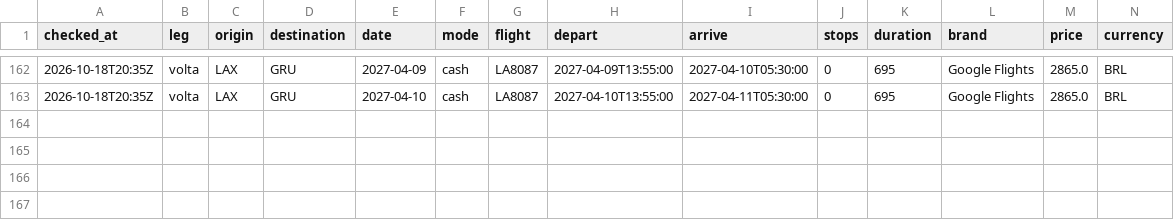
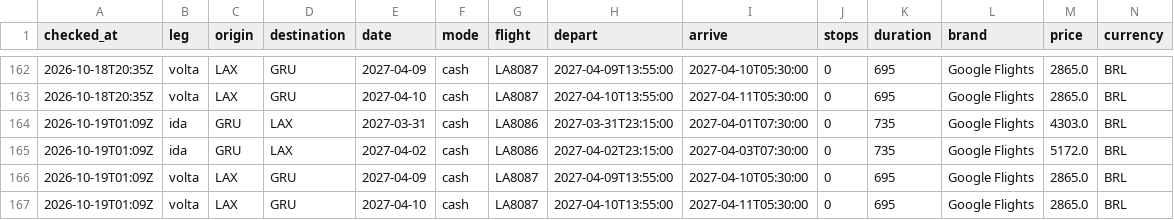
Before and after one commit to vncsprttdsz/flights, a CSV file: data/latam/quotes.csv, drawn as a sheet; only a part is shown, gaps mark what is left out; rows hold the shown columns only; the diff names each change by its address in the sheet, - before the commit and + after, or states it on an @@ line.

```diff
--- a/data/latam/quotes.csv
+++ b/data/latam/quotes.csv
+row 164: 2026-10-19T01:09Z | ida | GRU | LAX | 2027-03-31 | cash | LA8086 | 2027-03-31T23:15:00 | 2027-04-01T07:30:00 | 0 | 735 | Google Flights | 4303.0 | BRL
+row 165: 2026-10-19T01:09Z | ida | GRU | LAX | 2027-04-02 | cash | LA8086 | 2027-04-02T23:15:00 | 2027-04-03T07:30:00 | 0 | 735 | Google Flights | 5172.0 | BRL
+row 166: 2026-10-19T01:09Z | volta | LAX | GRU | 2027-04-09 | cash | LA8087 | 2027-04-09T13:55:00 | 2027-04-10T05:30:00 | 0 | 695 | Google Flights | 2865.0 | BRL
+row 167: 2026-10-19T01:09Z | volta | LAX | GRU | 2027-04-10 | cash | LA8087 | 2027-04-10T13:55:00 | 2027-04-11T05:30:00 | 0 | 695 | Google Flights | 2865.0 | BRL
```
Also changed, not shown: data/latam/searches.csv, 1 other file.
